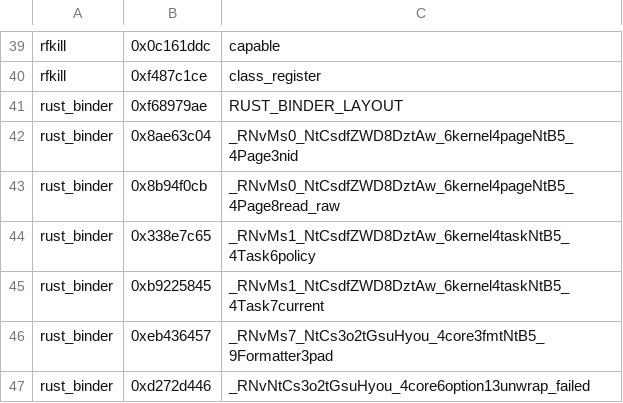
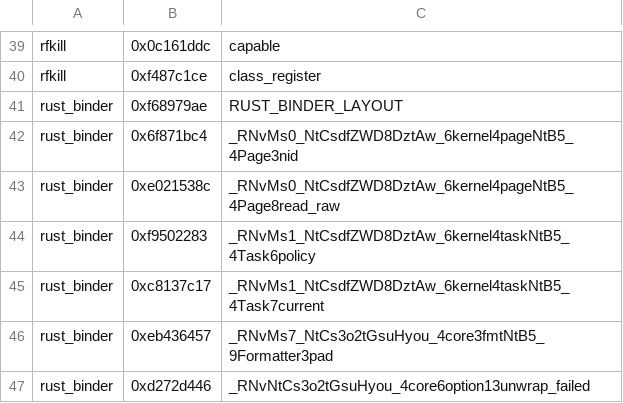
Before and after one commit to PA733/GKI_KernelSU_SUSFS, a TSV file: .github/pixel-a9/stock-module-crcs-critical.tsv, drawn as a sheet; only a part is shown, gaps mark what is left out.

Commit message:
fix: update rust_binder crcs

```diff
--- a/.github/pixel-a9/stock-module-crcs-critical.tsv
+++ b/.github/pixel-a9/stock-module-crcs-critical.tsv
@@ -41,6 +41,6 @@ rfkill	0xf487c1ce	class_register
 rust_binder	0xf68979ae	RUST_BINDER_LAYOUT
-rust_binder	0x8ae63c04	_RNvMs0_NtCsdfZWD8DztAw_6kernel4pageNtB5_4Page3nid
-rust_binder	0x8b94f0cb	_RNvMs0_NtCsdfZWD8DztAw_6kernel4pageNtB5_4Page8read_raw
-rust_binder	0x338e7c65	_RNvMs1_NtCsdfZWD8DztAw_6kernel4taskNtB5_4Task6policy
-rust_binder	0xb9225845	_RNvMs1_NtCsdfZWD8DztAw_6kernel4taskNtB5_4Task7current
+rust_binder	0x6f871bc4	_RNvMs0_NtCsdfZWD8DztAw_6kernel4pageNtB5_4Page3nid
+rust_binder	0xe021538c	_RNvMs0_NtCsdfZWD8DztAw_6kernel4pageNtB5_4Page8read_raw
+rust_binder	0xf9502283	_RNvMs1_NtCsdfZWD8DztAw_6kernel4taskNtB5_4Task6policy
+rust_binder	0xc8137c17	_RNvMs1_NtCsdfZWD8DztAw_6kernel4taskNtB5_4Task7current
 rust_binder	0xeb436457	_RNvMs7_NtCs3o2tGsuHyou_4core3fmtNtB5_9Formatter3pad
```
